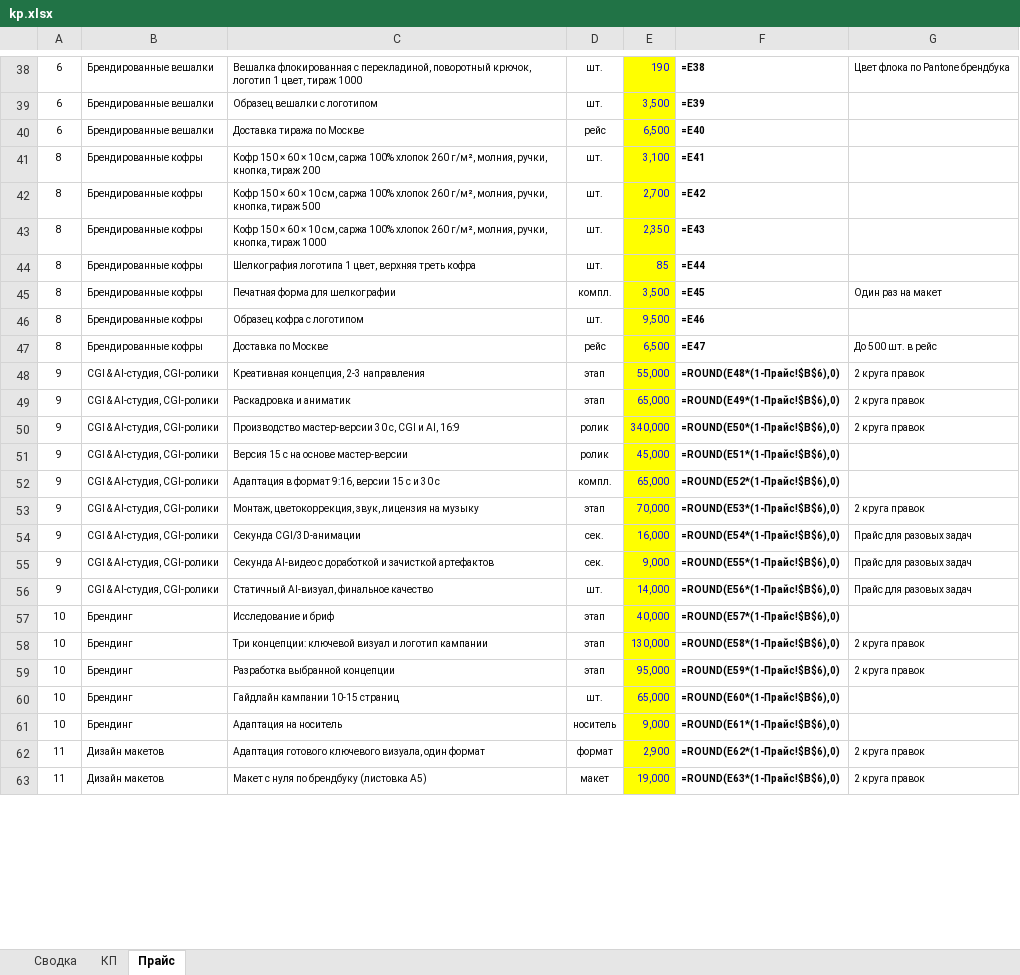
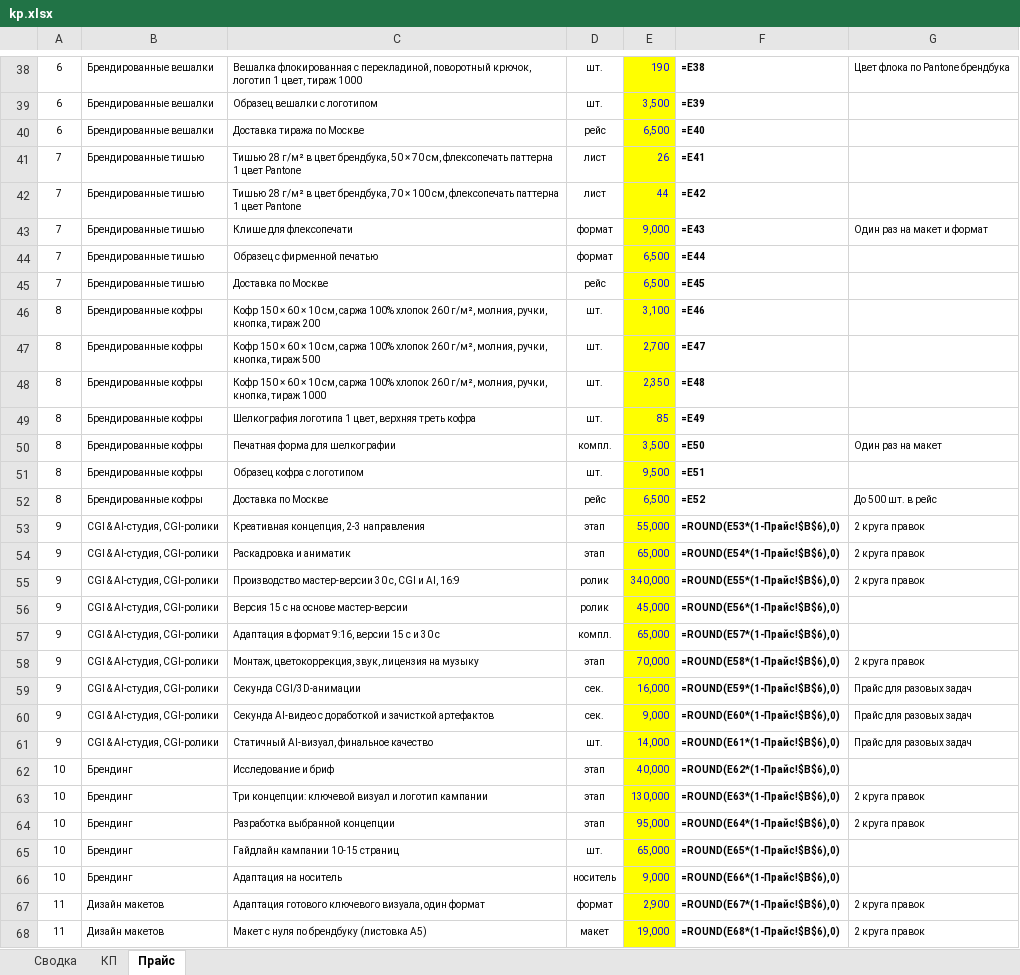
Before and after one commit to slider460/hand-marketing, an Excel workbook: mirror/for/kievskaya-ploshchad/kp.xlsx, sheet Прайс, drawn as a sheet; only a part is shown, gaps mark what is left out; values as stored, in another font and other column widths than the file's, no borders; formulas without a stored value are shown as written; addresses are those after the commit; the diff covers the shown part only; the diff names each change by its address in the sheet, - before the commit and + after, or states it on an @@ line.

```diff
--- a/mirror/for/kievskaya-ploshchad/kp.xlsx (sheet Прайс)
+++ b/mirror/for/kievskaya-ploshchad/kp.xlsx (sheet Прайс)
+row 41: 7 | Брендированные тишью | Тишью 28 г/м² в цвет брендбука, 50 × 70 см, флексопечать паттерна 1 цвет Pantone | лист | 26 | =E41
+row 42: 7 | Брендированные тишью | Тишью 28 г/м² в цвет брендбука, 70 × 100 см, флексопечать паттерна 1 цвет Pantone | лист | 44 | =E42
+row 43: 7 | Брендированные тишью | Клише для флексопечати | формат | 9,000 | =E43 | Один раз на макет и формат
+row 44: 7 | Брендированные тишью | Образец с фирменной печатью | формат | 6,500 | =E44
+row 45: 7 | Брендированные тишью | Доставка по Москве | рейс | 6,500 | =E45
-F46: =E41
+F46: =E46
-F47: =E42
+F47: =E47
-F48: =E43
+F48: =E48
-F49: =E44
+F49: =E49
-F50: =E45
+F50: =E50
-F51: =E46
+F51: =E51
-F52: =E47
+F52: =E52
-F53: =ROUND(E48*(1-Прайс!$B$6),0)
+F53: =ROUND(E53*(1-Прайс!$B$6),0)
-F54: =ROUND(E49*(1-Прайс!$B$6),0)
+F54: =ROUND(E54*(1-Прайс!$B$6),0)
-F55: =ROUND(E50*(1-Прайс!$B$6),0)
+F55: =ROUND(E55*(1-Прайс!$B$6),0)
-F56: =ROUND(E51*(1-Прайс!$B$6),0)
+F56: =ROUND(E56*(1-Прайс!$B$6),0)
-F57: =ROUND(E52*(1-Прайс!$B$6),0)
+F57: =ROUND(E57*(1-Прайс!$B$6),0)
-F58: =ROUND(E53*(1-Прайс!$B$6),0)
+F58: =ROUND(E58*(1-Прайс!$B$6),0)
-F59: =ROUND(E54*(1-Прайс!$B$6),0)
+F59: =ROUND(E59*(1-Прайс!$B$6),0)
-F60: =ROUND(E55*(1-Прайс!$B$6),0)
+F60: =ROUND(E60*(1-Прайс!$B$6),0)
-F61: =ROUND(E56*(1-Прайс!$B$6),0)
+F61: =ROUND(E61*(1-Прайс!$B$6),0)
-F62: =ROUND(E57*(1-Прайс!$B$6),0)
+F62: =ROUND(E62*(1-Прайс!$B$6),0)
-F63: =ROUND(E58*(1-Прайс!$B$6),0)
+F63: =ROUND(E63*(1-Прайс!$B$6),0)
-F64: =ROUND(E59*(1-Прайс!$B$6),0)
+F64: =ROUND(E64*(1-Прайс!$B$6),0)
-F65: =ROUND(E60*(1-Прайс!$B$6),0)
+F65: =ROUND(E65*(1-Прайс!$B$6),0)
-F66: =ROUND(E61*(1-Прайс!$B$6),0)
+F66: =ROUND(E66*(1-Прайс!$B$6),0)
-F67: =ROUND(E62*(1-Прайс!$B$6),0)
+F67: =ROUND(E67*(1-Прайс!$B$6),0)
-F68: =ROUND(E63*(1-Прайс!$B$6),0)
+F68: =ROUND(E68*(1-Прайс!$B$6),0)
```
Also changed, not shown: 97 edited cells elsewhere in this sheet, sheet КП, sheet Сводка, 3 other files.
